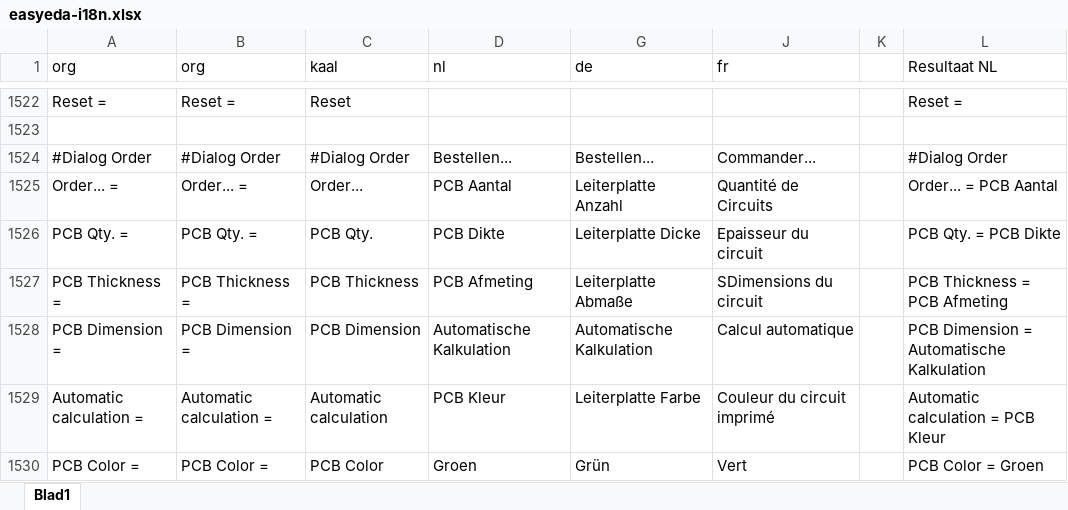
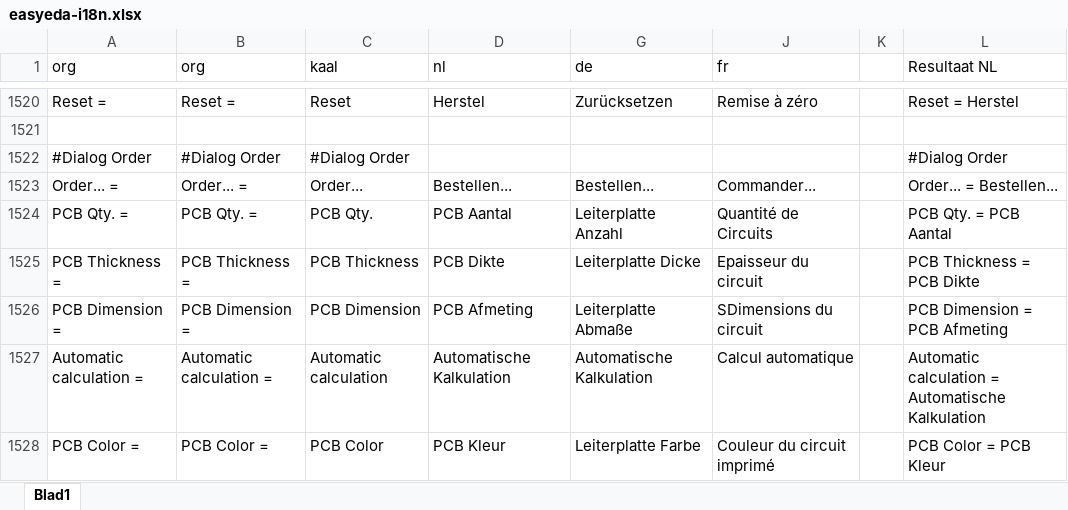
Before and after one commit to aftools/easyeda-i18n, an Excel workbook: nl/easyeda-i18n.xlsx, sheet Blad1, drawn as a sheet; only a part is shown, gaps mark what is left out; values as stored, in another font and other column widths than the file's, no borders; addresses are those after the commit; the diff covers the shown part only; the diff names each change by its address in the sheet, - before the commit and + after, or states it on an @@ line.

```diff
--- a/nl/easyeda-i18n.xlsx (sheet Blad1)
+++ b/nl/easyeda-i18n.xlsx (sheet Blad1)
-D1520 (nl): (empty)
+D1520 (nl): Herstel
-G1520 (de): (empty)
+G1520 (de): Zurücksetzen
-J1520 (fr): (empty)
+J1520 (fr): Remise à zéro
-L1520 (Resultaat NL): Reset =
+L1520 (Resultaat NL): Reset = Herstel
-D1522 (nl): Bestellen...
+D1522 (nl): (empty)
-G1522 (de): Bestellen...
+G1522 (de): (empty)
-J1522 (fr): Commander...
+J1522 (fr): (empty)
-D1523 (nl): PCB Aantal
+D1523 (nl): Bestellen...
-G1523 (de): Leiterplatte Anzahl
+G1523 (de): Bestellen...
-J1523 (fr): Quantité de Circuits
+J1523 (fr): Commander...
-L1523 (Resultaat NL): Order... = PCB Aantal
+L1523 (Resultaat NL): Order... = Bestellen...
-D1524 (nl): PCB Dikte
+D1524 (nl): PCB Aantal
-G1524 (de): Leiterplatte Dicke
+G1524 (de): Leiterplatte Anzahl
-J1524 (fr): Epaisseur du circuit
+J1524 (fr): Quantité de Circuits
-L1524 (Resultaat NL): PCB Qty. = PCB Dikte
+L1524 (Resultaat NL): PCB Qty. = PCB Aantal
-D1525 (nl): PCB Afmeting
+D1525 (nl): PCB Dikte
-G1525 (de): Leiterplatte Abmaße
+G1525 (de): Leiterplatte Dicke
-J1525 (fr): SDimensions du circuit
+J1525 (fr): Epaisseur du circuit
-L1525 (Resultaat NL): PCB Thickness = PCB Afmeting
+L1525 (Resultaat NL): PCB Thickness = PCB Dikte
-D1526 (nl): Automatische Kalkulation
+D1526 (nl): PCB Afmeting
-G1526 (de): Automatische Kalkulation
+G1526 (de): Leiterplatte Abmaße
-J1526 (fr): Calcul automatique
+J1526 (fr): SDimensions du circuit
-L1526 (Resultaat NL): PCB Dimension = Automatische Kalkulation
+L1526 (Resultaat NL): PCB Dimension = PCB Afmeting
-D1527 (nl): PCB Kleur
+D1527 (nl): Automatische Kalkulation
-G1527 (de): Leiterplatte Farbe
+G1527 (de): Automatische Kalkulation
-J1527 (fr): Couleur du circuit imprimé
+J1527 (fr): Calcul automatique
-L1527 (Resultaat NL): Automatic calculation = PCB Kleur
+L1527 (Resultaat NL): Automatic calculation = Automatische Kalkulation
-D1528 (nl): Groen
+D1528 (nl): PCB Kleur
-G1528 (de): Grün
+G1528 (de): Leiterplatte Farbe
-J1528 (fr): Vert
+J1528 (fr): Couleur du circuit imprimé
-L1528 (Resultaat NL): PCB Color = Groen
+L1528 (Resultaat NL): PCB Color = PCB Kleur
```
Also changed, not shown: 1 added row, 3 removed rows and 1684 edited cells elsewhere in this sheet, formulas that keep their value, hidden cells, 1 other file.
